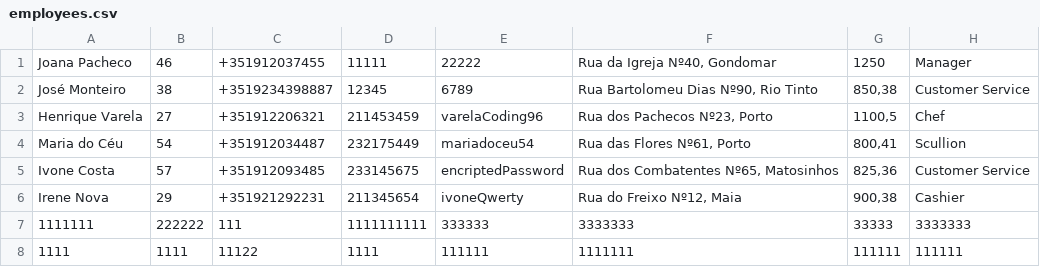
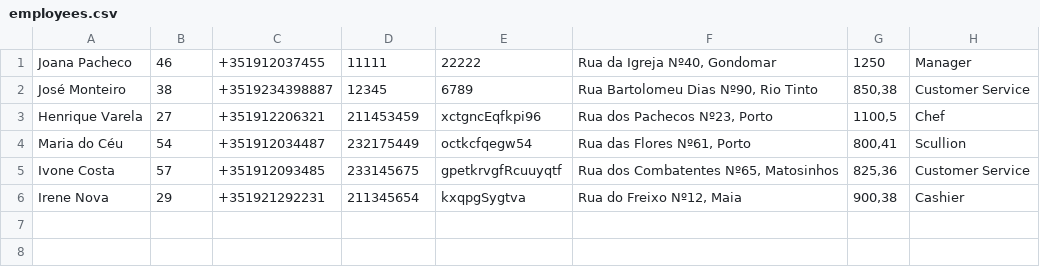
Before and after one commit to FabioLazera/Delicias_Caseiras, a CSV file: WindowsFormsApp1/bin/Debug/csvFiles/employees.csv, drawn as a sheet.

```diff
--- a/WindowsFormsApp1/bin/Debug/csvFiles/employees.csv
+++ b/WindowsFormsApp1/bin/Debug/csvFiles/employees.csv
@@ -2,7 +2,5 @@ Joana Pacheco;46;+351912037455;11111;22222;Rua da Igreja Nº40, Gondomar;1250;Ma
 José Monteiro;38;+3519234398887;12345;6789;Rua Bartolomeu Dias Nº90, Rio Tinto;850,38;Customer Service
-Henrique Varela;27;+351912206321;211453459;varelaCoding96;Rua dos Pachecos Nº23, Porto;1100,5;Chef
-Maria do Céu;54;+351912034487;232175449;mariadoceu54;Rua das Flores Nº61, Porto;800,41;Scullion
-Ivone Costa;57;+351912093485;233145675;encriptedPassword;Rua dos Combatentes Nº65, Matosinhos;825,36;Customer Service
-Irene Nova;29;+351921292231;211345654;ivoneQwerty;Rua do Freixo Nº12, Maia;900,38;Cashier
-1111111;222222;111;1111111111;333333;3333333;33333;3333333
-1111;1111;11122;1111;111111;1111111;111111;111111
+Henrique Varela;27;+351912206321;211453459;xctgncEqfkpi96;Rua dos Pachecos Nº23, Porto;1100,5;Chef
+Maria do Céu;54;+351912034487;232175449;octkcfqegw54;Rua das Flores Nº61, Porto;800,41;Scullion
+Ivone Costa;57;+351912093485;233145675;gpetkrvgfRcuuyqtf;Rua dos Combatentes Nº65, Matosinhos;825,36;Customer Service
+Irene Nova;29;+351921292231;211345654;kxqpgSygtva;Rua do Freixo Nº12, Maia;900,38;Cashier
```
Also changed, not shown: WindowsFormsApp1/bin/Debug/csvFiles/clients.csv, WindowsFormsApp1/bin/Debug/csvFiles/dishes.csv, 25 other files.
